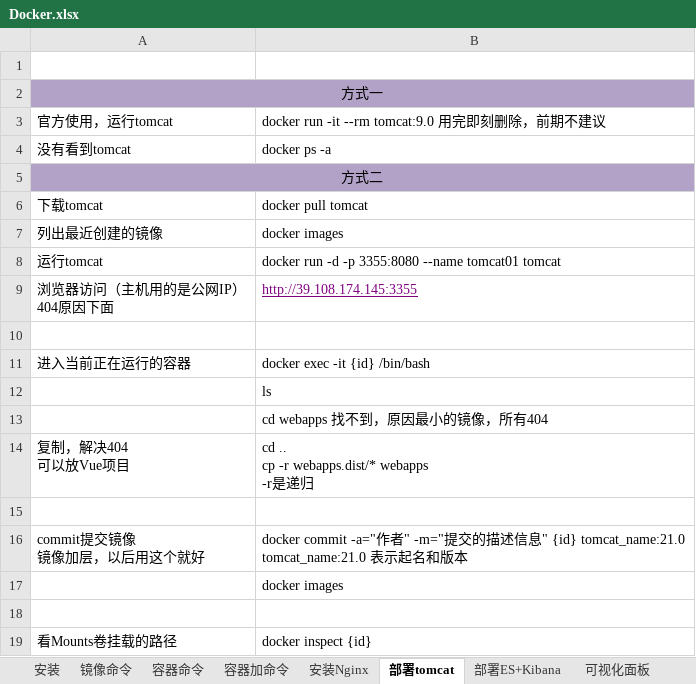
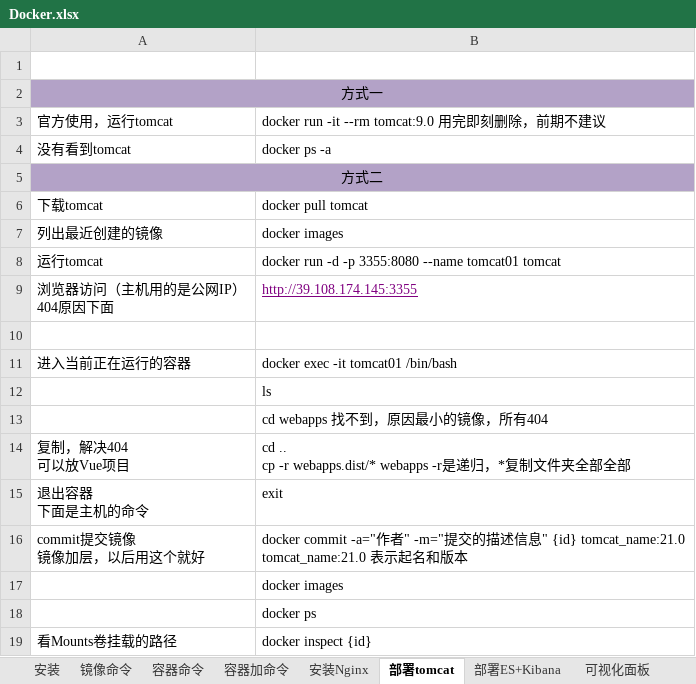
Before and after one commit to sunsetFog/record, an Excel workbook: java/Linux/Docker.xlsx, sheet 部署tomcat, drawn as a sheet; values as stored, in another font and other column widths than the file's, no borders; ↵ is a line break in a cell; the diff names each change by its address in the sheet, - before the commit and + after, or states it on an @@ line.

```diff
--- a/java/Linux/Docker.xlsx (sheet 部署tomcat)
+++ b/java/Linux/Docker.xlsx (sheet 部署tomcat)
-B11: docker exec -it {id} /bin/bash
+B11: docker exec -it tomcat01 /bin/bash
-B14: …递归
+B14: …递归，*复制文件夹全部全部
-row 15: (empty)
+row 15: 退出容器 ↵ 下面是主机的命令 | exit
-B18: (empty)
+B18: docker ps
```
Also changed, not shown: sheet 自定义tomcat镜像, sheet 安装Nginx, sheet 容器命令, sheet 镜像命令, sheet 自定义centos, other sheet tabs, java/Linux/Linux.xlsx, 1 other file.
